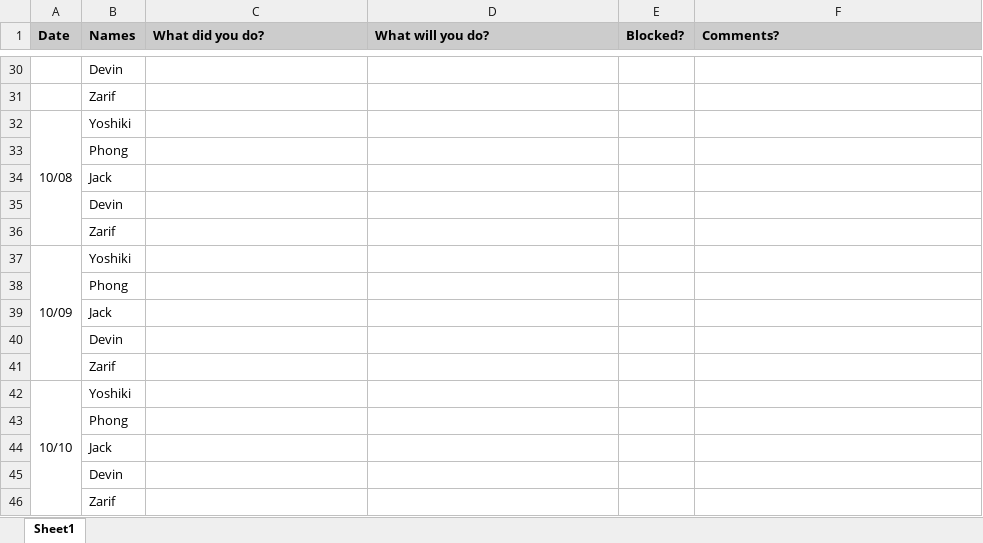
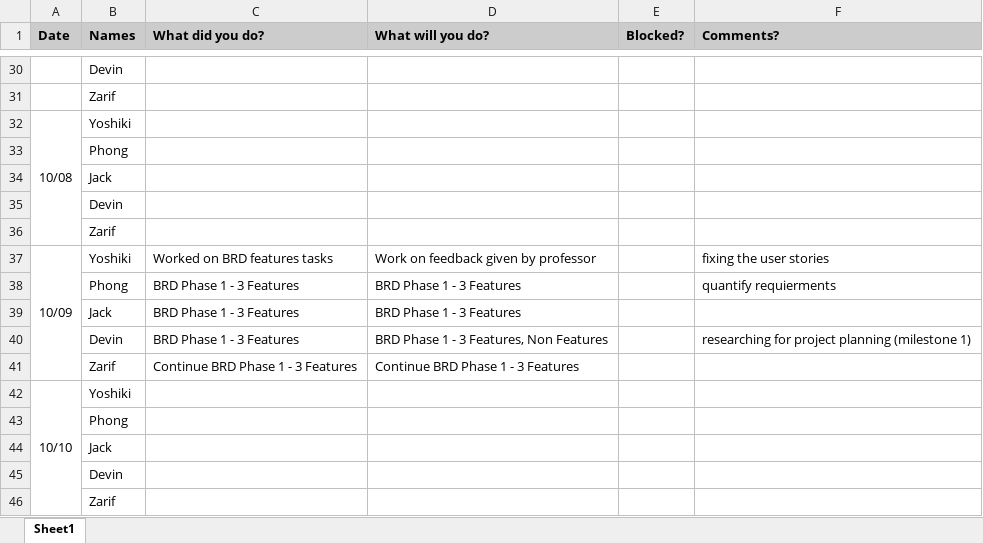
Before and after one commit to Peace491/Life-Log, an Excel workbook: Scrum Artifacts/Sprint1/Standup Tracker.xlsx, sheet Sheet1, drawn as a sheet; only a part is shown, gaps mark what is left out; values as stored, in another font and other column widths than the file's, no borders; charts and pictures not drawn; removed rows and columns are numbered as before the commit, all else as after; the diff names each change by its address in the sheet, - before the commit and + after, or states it on an @@ line.

Commit message:
Standup 10/9

```diff
--- a/Scrum Artifacts/Sprint1/Standup Tracker.xlsx (sheet Sheet1)
+++ b/Scrum Artifacts/Sprint1/Standup Tracker.xlsx (sheet Sheet1)
-C37 (What did you do?): (empty)
+C37 (What did you do?): Worked on BRD features tasks
-D37 (What will you do?): (empty)
+D37 (What will you do?): Work on feedback given by professor
-F37 (Comments?): (empty)
+F37 (Comments?): fixing the user stories
-row 38:  | Phong
-row 39:  | Jack
-row 40:  | Devin
-row 41:  | Zarif
+row 38:  | Phong | BRD Phase 1 - 3 Features | BRD Phase 1 - 3 Features |  | quantify requierments
+row 39:  | Jack | BRD Phase 1 - 3 Features | BRD Phase 1 - 3 Features
+row 40:  | Devin | BRD Phase 1 - 3 Features | BRD Phase 1 - 3 Features, Non Features |  | researching for project planning (milestone 1)
+row 41:  | Zarif | Continue BRD Phase 1 - 3 Features | Continue BRD Phase 1 - 3 Features
```
Also changed, not shown: Scrum Artifacts/Sprint1/Burndown_Chart_Data.xlsx.
